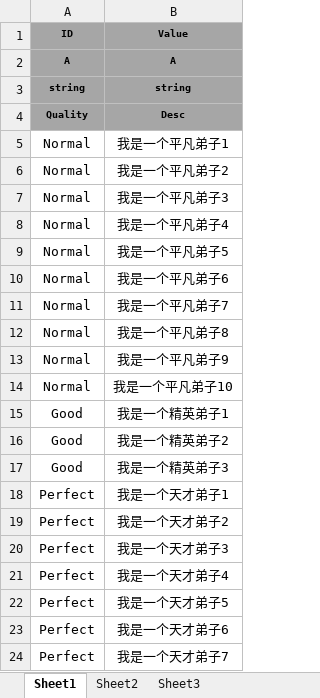
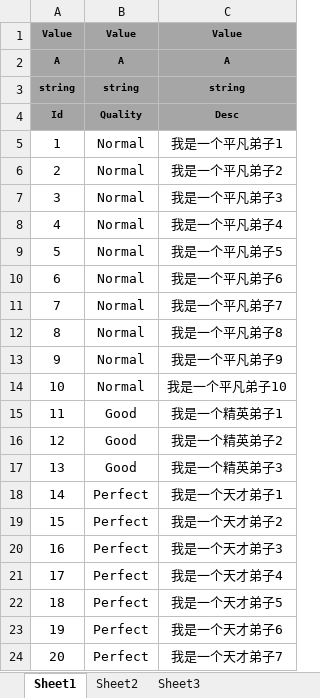
Before and after one commit to tkonexhh/simswordsman, an Excel workbook: Tables/Sources/gameplay/Character/CharacterConfig.xlsx, sheet Sheet1, drawn as a sheet; values as stored, in another font and other column widths than the file's, no borders; addresses are those after the commit; the diff names each change by its address in the sheet, - before the commit and + after, or states it on an @@ line.

```diff
--- a/Tables/Sources/gameplay/Character/CharacterConfig.xlsx (sheet Sheet1)
+++ b/Tables/Sources/gameplay/Character/CharacterConfig.xlsx (sheet Sheet1)
+column A, rows 1-24: Value | A | string | Id | 1 | 2 | 3 | 4 | 5 | 6 | 7 | 8 | 9 | 10 | 11 | 12 | 13 | 14 | 15 | 16 | 17 | 18 | 19 | 20
-B1: ID
+B1: Value
```
Also changed, not shown: Tables/Sources/gameplay/Character/CharacterStageConfig.xlsx, Tables/Sources/gameplay/Facility/FacilityPracticeField.xlsx, 6 other files.
